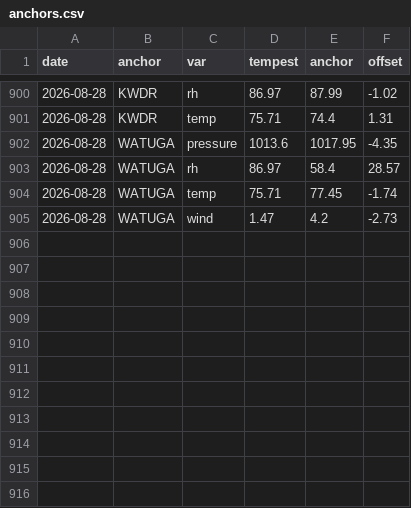
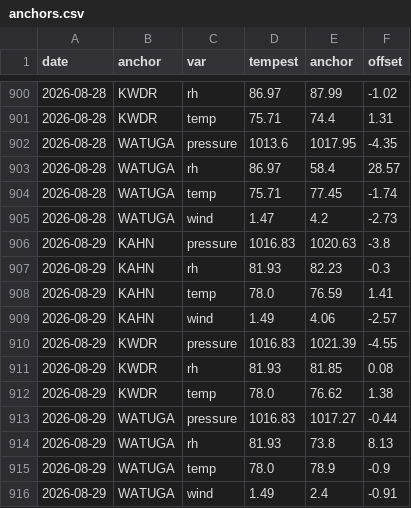
Before and after one commit to DamnGoodDawg/tempest-forecast-verify, a CSV file: anchors.csv, drawn as a sheet; only a part is shown, gaps mark what is left out.

```diff
--- a/anchors.csv
+++ b/anchors.csv
@@ -905 +905,12 @@ date,anchor,var,tempest,anchor,offset
 2026-08-28,WATUGA,wind,1.47,4.2,-2.73
+2026-08-29,KAHN,pressure,1016.83,1020.63,-3.8
+2026-08-29,KAHN,rh,81.93,82.23,-0.3
+2026-08-29,KAHN,temp,78.0,76.59,1.41
+2026-08-29,KAHN,wind,1.49,4.06,-2.57
+2026-08-29,KWDR,pressure,1016.83,1021.39,-4.55
+2026-08-29,KWDR,rh,81.93,81.85,0.08
+2026-08-29,KWDR,temp,78.0,76.62,1.38
+2026-08-29,WATUGA,pressure,1016.83,1017.27,-0.44
+2026-08-29,WATUGA,rh,81.93,73.8,8.13
+2026-08-29,WATUGA,temp,78.0,78.9,-0.9
+2026-08-29,WATUGA,wind,1.49,2.4,-0.91
```
Also changed, not shown: 12 other files.
